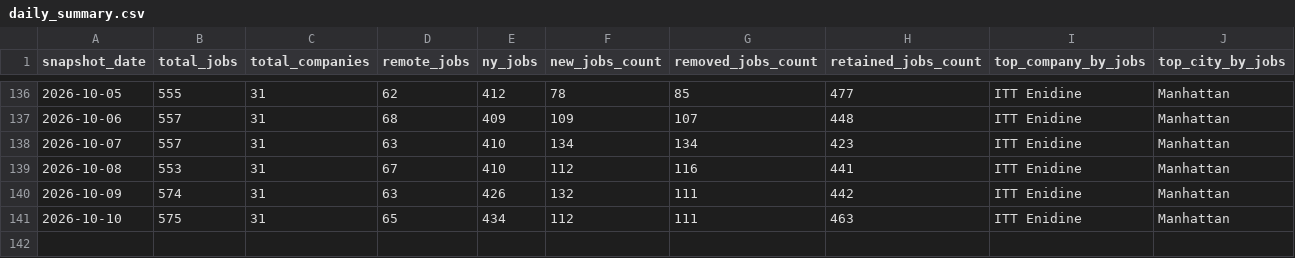
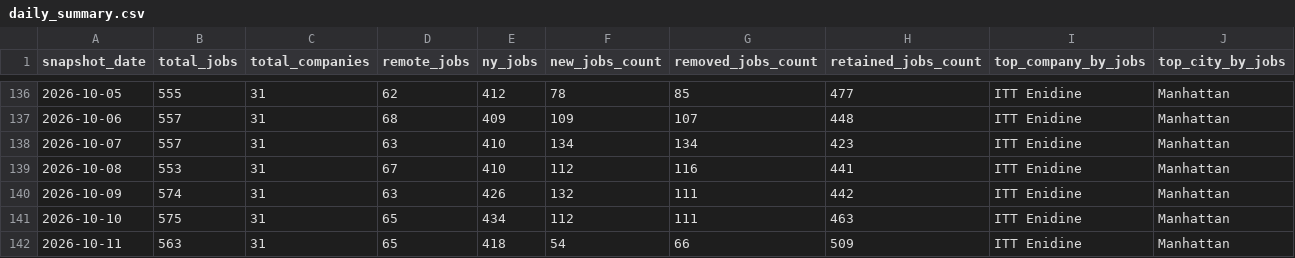
Before and after one commit to dianelis/empirespace, a CSV file: data/analytics/daily_summary.csv, drawn as a sheet; only a part is shown, gaps mark what is left out; the diff names each change by its address in the sheet, - before the commit and + after, or states it on an @@ line.

```diff
--- a/data/analytics/daily_summary.csv
+++ b/data/analytics/daily_summary.csv
+row 142: 2026-10-11 | 563 | 31 | 65 | 418 | 54 | 66 | 509 | ITT Enidine | Manhattan
```
Also changed, not shown: data/analytics/company_changes.csv, 3 other files.
